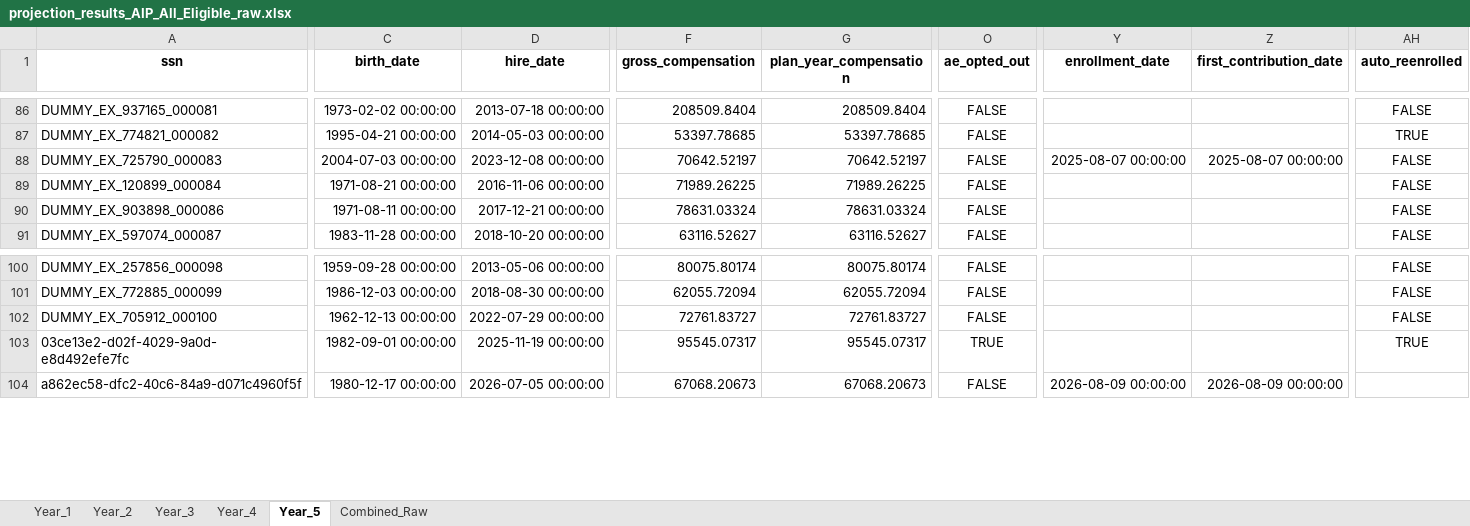
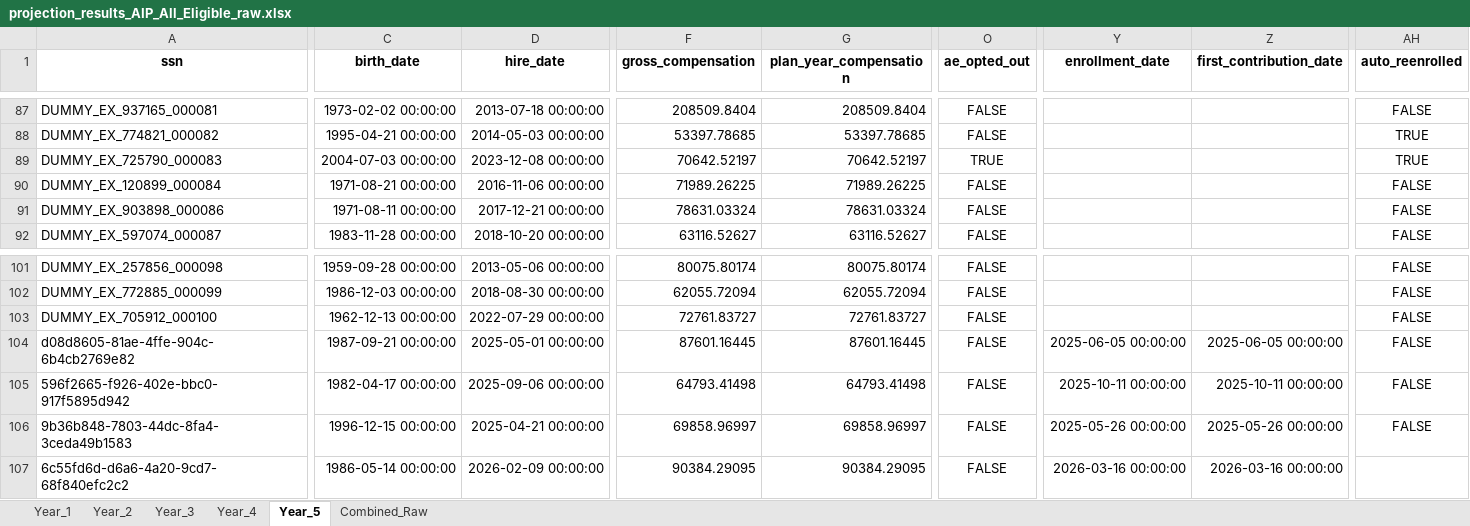
Before and after one commit to crzyc98/cost-model, an Excel workbook: projection_results_AIP_All_Eligible_raw.xlsx, sheet Year_5, drawn as a sheet; only a part is shown, gaps mark what is left out; values as stored, in another font and other column widths than the file's, no borders; addresses are those after the commit; rows hold the shown columns only; the diff covers the shown part only; the diff names each change by its address in the sheet, - before the commit and + after, or states it on an @@ line.

```diff
--- a/projection_results_AIP_All_Eligible_raw.xlsx (sheet Year_5)
+++ b/projection_results_AIP_All_Eligible_raw.xlsx (sheet Year_5)
-O89 (ae_opted_out): FALSE
+O89 (ae_opted_out): TRUE
-Y89 (enrollment_date): 2025-08-07 00:00:00
+Y89 (enrollment_date): (empty)
-Z89 (first_contribution_date): 2025-08-07 00:00:00
+Z89 (first_contribution_date): (empty)
-AH89 (auto_reenrolled): FALSE
+AH89 (auto_reenrolled): TRUE
+row 104: d08d8605-81ae-4ffe-904c-6b4cb2769e82 | 1987-09-21 00:00:00 | 2025-05-01 00:00:00 | 87601.16445 | 87601.16445 | FALSE | 2025-06-05 00:00:00 | 2025-06-05 00:00:00 | FALSE
-A105 (ssn): 03ce13e2-d02f-4029-9a0d-e8d492efe7fc
+A105 (ssn): 596f2665-f926-402e-bbc0-917f5895d942
-C105 (birth_date): 1982-09-01 00:00:00
+C105 (birth_date): 1982-04-17 00:00:00
-D105 (hire_date): 2025-11-19 00:00:00
+D105 (hire_date): 2025-09-06 00:00:00
-F105 (gross_compensation): 95545.07317
+F105 (gross_compensation): 64793.41498
-G105 (plan_year_compensation): 95545.07317
+G105 (plan_year_compensation): 64793.41498
-O105 (ae_opted_out): TRUE
+O105 (ae_opted_out): FALSE
-Y105 (enrollment_date): (empty)
+Y105 (enrollment_date): 2025-10-11 00:00:00
-Z105 (first_contribution_date): (empty)
+Z105 (first_contribution_date): 2025-10-11 00:00:00
-AH105 (auto_reenrolled): TRUE
+AH105 (auto_reenrolled): FALSE
+row 106: 9b36b848-7803-44dc-8fa4-3ceda49b1583 | 1996-12-15 00:00:00 | 2025-04-21 00:00:00 | 69858.96997 | 69858.96997 | FALSE | 2025-05-26 00:00:00 | 2025-05-26 00:00:00 | FALSE
-A107 (ssn): a862ec58-dfc2-40c6-84a9-d071c4960f5f
+A107 (ssn): 6c55fd6d-d6a6-4a20-9cd7-68f840efc2c2
-C107 (birth_date): 1980-12-17 00:00:00
+C107 (birth_date): 1986-05-14 00:00:00
-D107 (hire_date): 2026-07-05 00:00:00
+D107 (hire_date): 2026-02-09 00:00:00
-F107 (gross_compensation): 67068.20673
+F107 (gross_compensation): 90384.29095
-G107 (plan_year_compensation): 67068.20673
+G107 (plan_year_compensation): 90384.29095
-Y107 (enrollment_date): 2026-08-09 00:00:00
+Y107 (enrollment_date): 2026-03-16 00:00:00
-Z107 (first_contribution_date): 2026-08-09 00:00:00
+Z107 (first_contribution_date): 2026-03-16 00:00:00
```
Also changed, not shown: 18 added rows, 5 removed rows and 309 edited cells elsewhere in this sheet, sheet Combined_Raw, sheet Year_3, sheet Year_4, sheet Year_2, sheet Year_1, projection_results_AIP_All_Eligible.xlsx, projection_results_AIP_New_Hires.xlsx, 12 other files.
